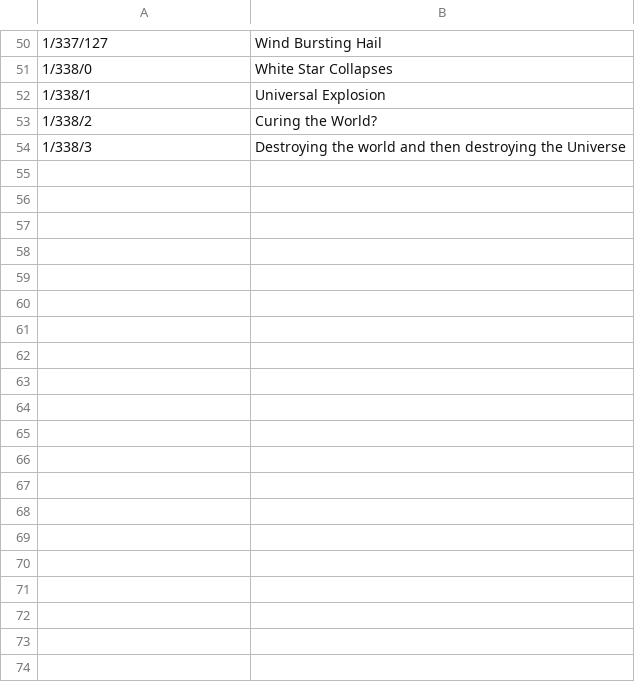
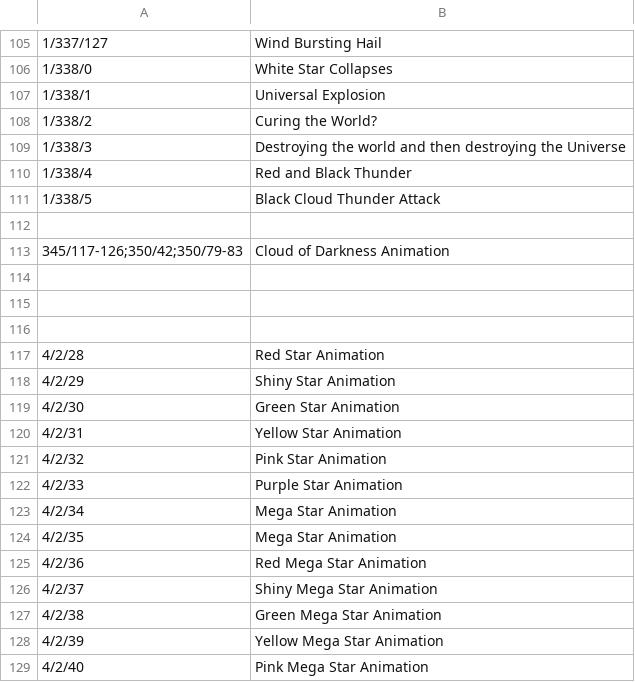
Before and after one commit to voliathon/AltanaViewer, a CSV file: List/Effect/Explosions.csv, drawn as a sheet; only a part is shown, gaps mark what is left out; the diff covers the shown part only.

```diff
--- a/List/Effect/Explosions.csv
+++ b/List/Effect/Explosions.csv
@@ -54 +109,21 @@
 1/338/3,Destroying the world and then destroying the Universe
+1/338/4,Red and Black Thunder
+1/338/5,Black Cloud Thunder Attack
+
+345/117-126;350/42;350/79-83,Cloud of Darkness Animation
+
+
+
+4/2/28,Red Star Animation
+4/2/29,Shiny Star Animation
+4/2/30,Green Star Animation
+4/2/31,Yellow Star Animation
+4/2/32,Pink Star Animation
+4/2/33,Purple Star Animation
+4/2/34,Mega Star Animation
+4/2/35,Mega Star Animation
+4/2/36,Red Mega Star Animation
+4/2/37,Shiny Mega Star Animation
+4/2/38,Green Mega Star Animation
+4/2/39,Yellow Mega Star Animation
+4/2/40,Pink Mega Star Animation
```
Also changed, not shown: 79 added rows, 4 moved rows and 2 edited cells elsewhere in this file, List/Effect/Effect7.csv, List/Effect/WhiteMagic.csv, 19 other files.
